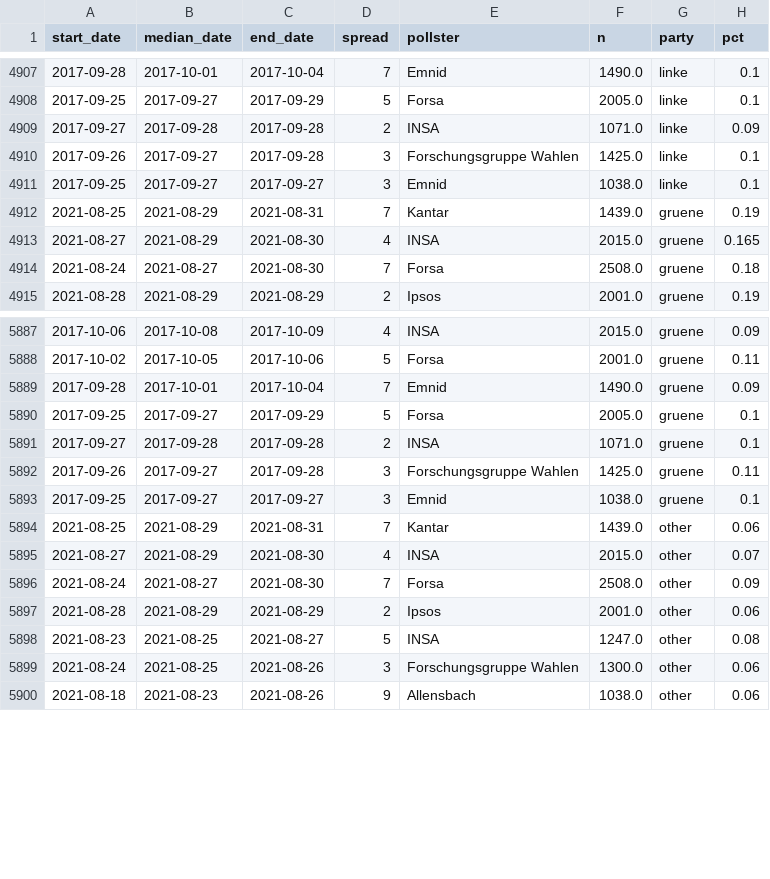
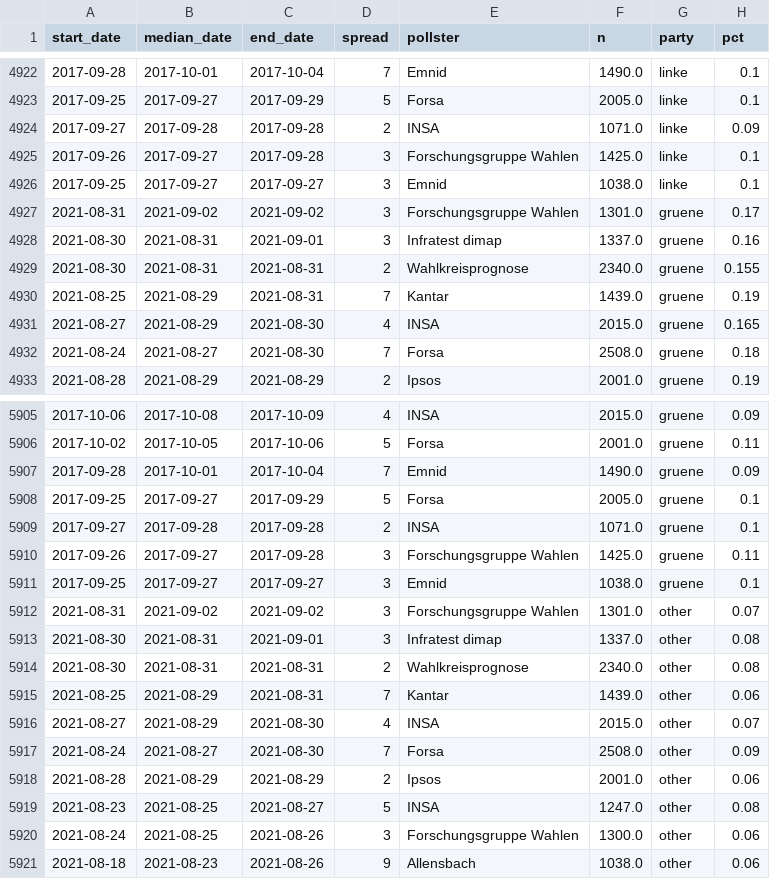
Before and after one commit to thisismactan/Germany-2021, a CSV file: data/polls_2021.csv, drawn as a sheet; only a part is shown, gaps mark what is left out; the diff covers the shown part only.

```diff
--- a/data/polls_2021.csv
+++ b/data/polls_2021.csv
@@ -4911,2 +4926,5 @@ start_date,median_date,end_date,spread,pollster,n,party,pct
 2017-09-25,2017-09-27,2017-09-27,3,Emnid,1038.0,linke,0.1
+2021-08-31,2021-09-02,2021-09-02,3,Forschungsgruppe Wahlen,1301.0,gruene,0.17
+2021-08-30,2021-08-31,2021-09-01,3,Infratest dimap,1337.0,gruene,0.16
+2021-08-30,2021-08-31,2021-08-31,2,Wahlkreisprognose,2340.0,gruene,0.155
 2021-08-25,2021-08-29,2021-08-31,7,Kantar,1439.0,gruene,0.19
@@ -5893,2 +5911,5 @@ start_date,median_date,end_date,spread,pollster,n,party,pct
 2017-09-25,2017-09-27,2017-09-27,3,Emnid,1038.0,gruene,0.1
+2021-08-31,2021-09-02,2021-09-02,3,Forschungsgruppe Wahlen,1301.0,other,0.07
+2021-08-30,2021-08-31,2021-09-01,3,Infratest dimap,1337.0,other,0.08
+2021-08-30,2021-08-31,2021-08-31,2,Wahlkreisprognose,2340.0,other,0.08
 2021-08-25,2021-08-29,2021-08-31,7,Kantar,1439.0,other,0.06
```
Also changed, not shown: 15 added rows elsewhere in this file, output/seat_summary_stats_timeline.csv, output/vote_summary_stats_timeline.csv, 21 other files.
